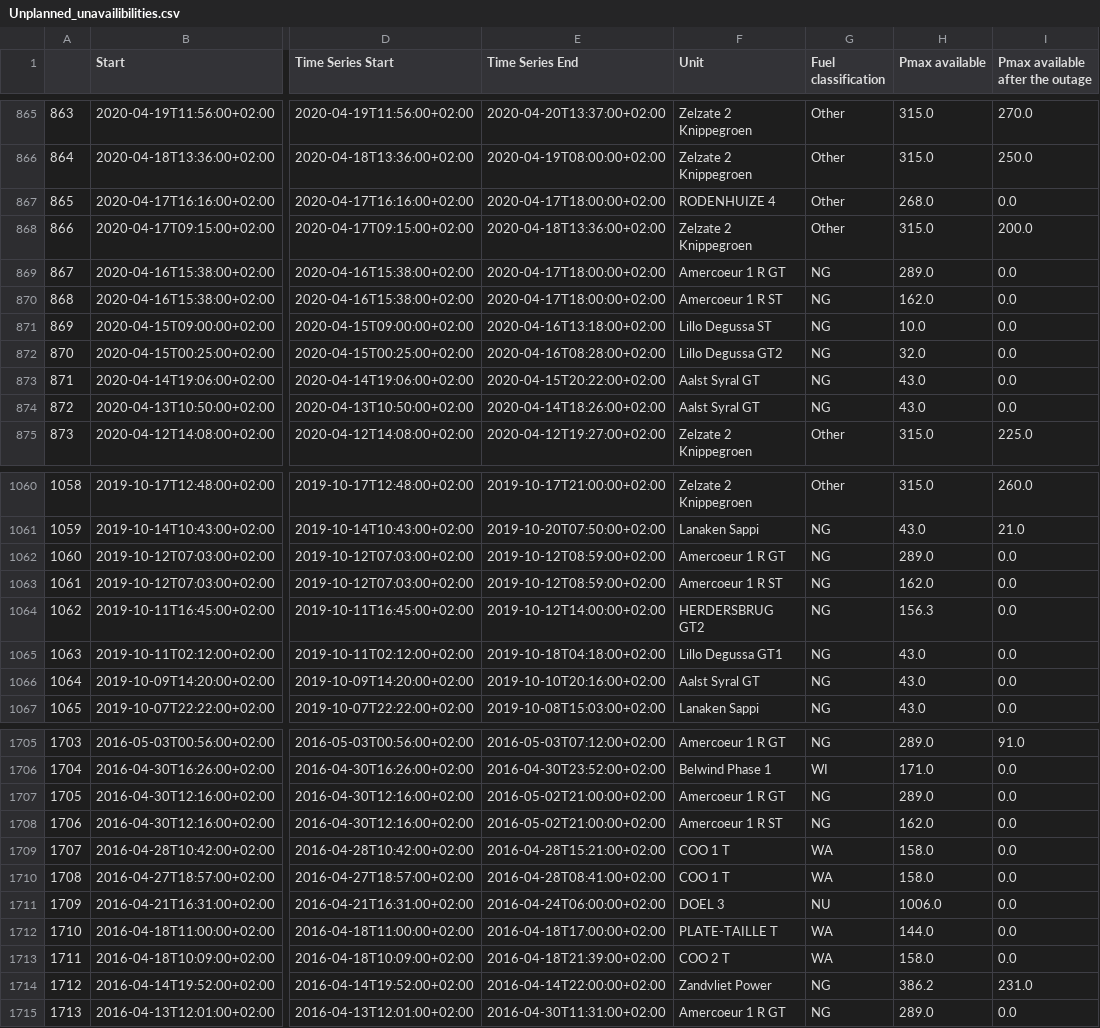
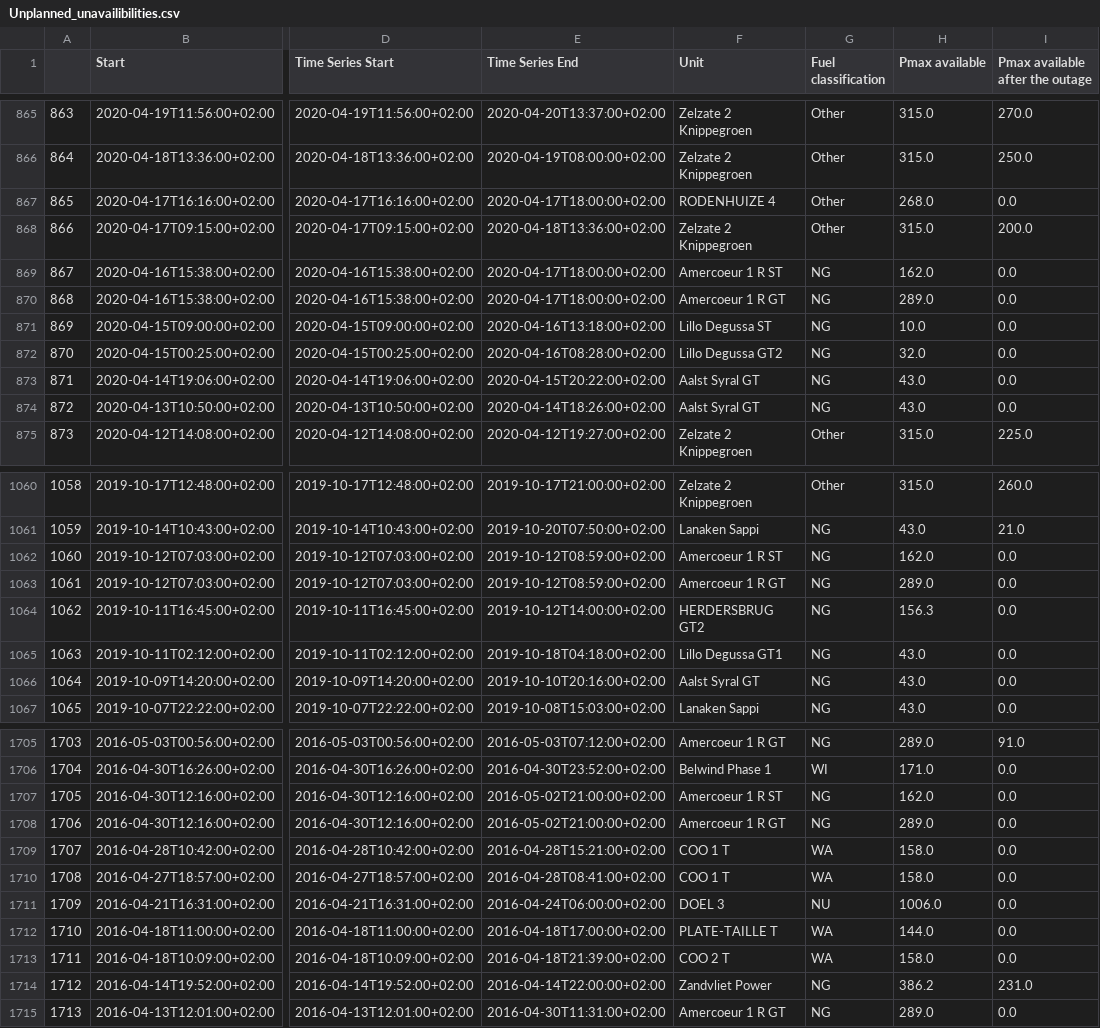
Before and after one commit to journinho/elia-opendata, a CSV file: Unplanned_unavailibilities.csv, drawn as a sheet; only a part is shown, gaps mark what is left out; the diff covers the shown part only; the diff names each change by its address in the sheet, - before the commit and + after, or states it on an @@ line.

Commit message:
Latest data: Sun Jul 24 18:00:47 UTC 2022

```diff
--- a/Unplanned_unavailibilities.csv
+++ b/Unplanned_unavailibilities.csv
-F869 (Unit): Amercoeur 1 R GT
+F869 (Unit): Amercoeur 1 R ST
-H869 (Pmax available): 289.0
+H869 (Pmax available): 162.0
-F870 (Unit): Amercoeur 1 R ST
+F870 (Unit): Amercoeur 1 R GT
-H870 (Pmax available): 162.0
+H870 (Pmax available): 289.0
-F1062 (Unit): Amercoeur 1 R GT
+F1062 (Unit): Amercoeur 1 R ST
-H1062 (Pmax available): 289.0
+H1062 (Pmax available): 162.0
-F1063 (Unit): Amercoeur 1 R ST
+F1063 (Unit): Amercoeur 1 R GT
-H1063 (Pmax available): 162.0
+H1063 (Pmax available): 289.0
-F1707 (Unit): Amercoeur 1 R GT
+F1707 (Unit): Amercoeur 1 R ST
-H1707 (Pmax available): 289.0
+H1707 (Pmax available): 162.0
-F1708 (Unit): Amercoeur 1 R ST
+F1708 (Unit): Amercoeur 1 R GT
-H1708 (Pmax available): 162.0
+H1708 (Pmax available): 289.0
```
Also changed, not shown: 29 edited cells elsewhere in this file.
